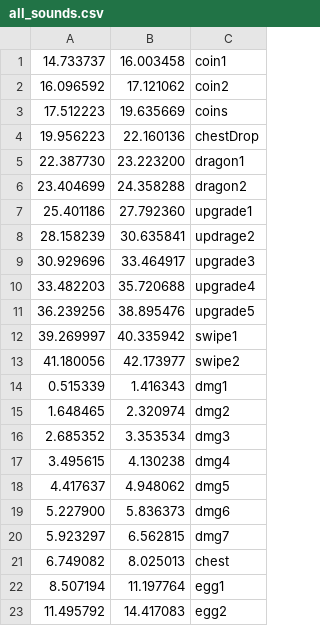
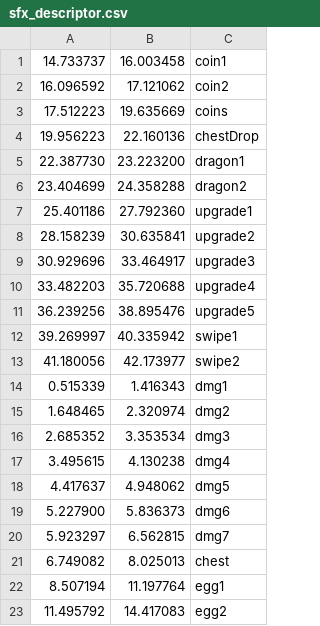
Before and after one commit to nikitaosyak/clicker, a CSV file: assets/sound/sfx_descriptor.csv (was assets/sound/all_sounds.csv), drawn as a sheet.

Commit message:
new sound manager

```diff
--- a/assets/sound/all_sounds.csv
+++ b/assets/sound/sfx_descriptor.csv
@@ -7,3 +7,3 @@
 25.401186	27.792360	upgrade1
-28.158239	30.635841	updrage2
+28.158239	30.635841	upgrade2
 30.929696	33.464917	upgrade3
```
Also changed, not shown: 10 other files.
